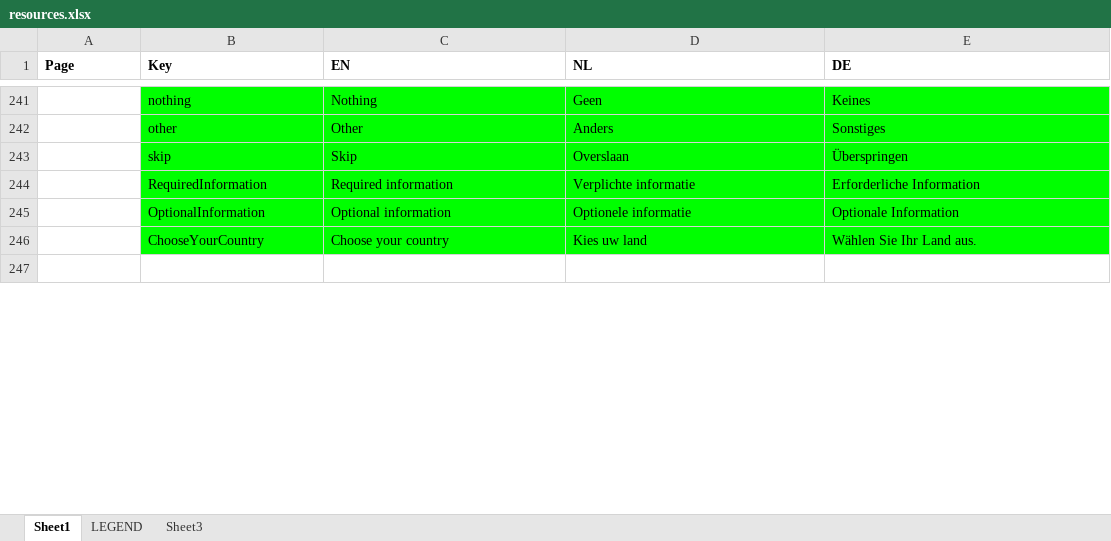
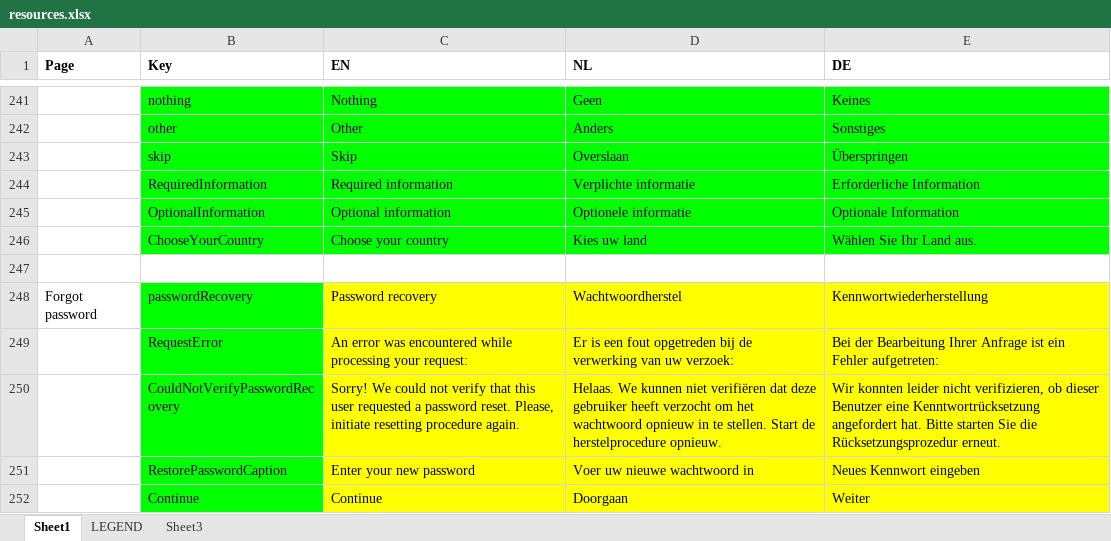
Before and after one commit to jaw4ik/assessment, an Excel workbook: sources/easygenerator.Web/App/localization/resources.xlsx, sheet Sheet1, drawn as a sheet; only a part is shown, gaps mark what is left out; values as stored, in another font and other column widths than the file's, no borders; the diff covers the shown part only; the diff names each change by its address in the sheet, - before the commit and + after, or states it on an @@ line.

```diff
--- a/sources/easygenerator.Web/App/localization/resources.xlsx (sheet Sheet1)
+++ b/sources/easygenerator.Web/App/localization/resources.xlsx (sheet Sheet1)
+row 248: Forgot password | passwordRecovery | Password recovery | Wachtwoordherstel | Kennwortwiederherstellung
+row 249:  | RequestError | An error was encountered while processing your request: | Er is een fout opgetreden bij de verwerking van uw verzoek: | Bei der Bearbeitung Ihrer Anfrage ist ein Fehler aufgetreten:
+row 250:  | CouldNotVerifyPasswordRecovery | Sorry! We could not verify that this user requested a password reset. Please, initiate resetting procedure again. | Helaas. We kunnen niet verifiëren dat deze gebruiker heeft verzocht om het wachtwoord opnieuw in te stellen. Start de herstelprocedure opnieuw. | Wir konnten leider nicht verifizieren, ob dieser Benutzer eine Kenntwortrücksetzung angefordert hat. Bitte starten Sie die Rücksetzungsprozedur erneut.
+row 251:  | RestorePasswordCaption | Enter your new password | Voer uw nieuwe wachtwoord in | Neues Kennwort eingeben
+row 252:  | Continue | Continue | Doorgaan | Weiter
```
Also changed, not shown: 12 added rows and 31 edited cells elsewhere in this sheet, 3 other files.
